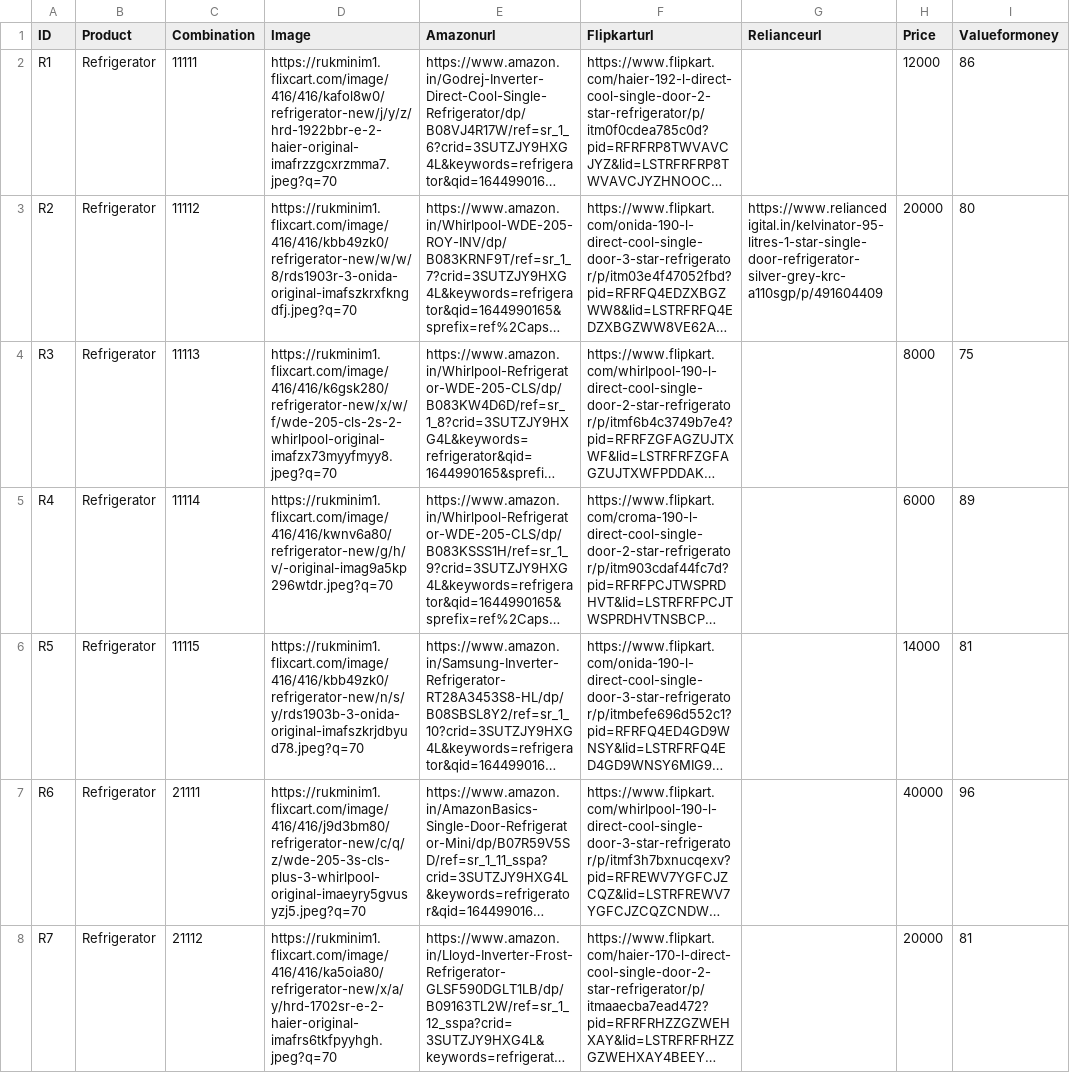
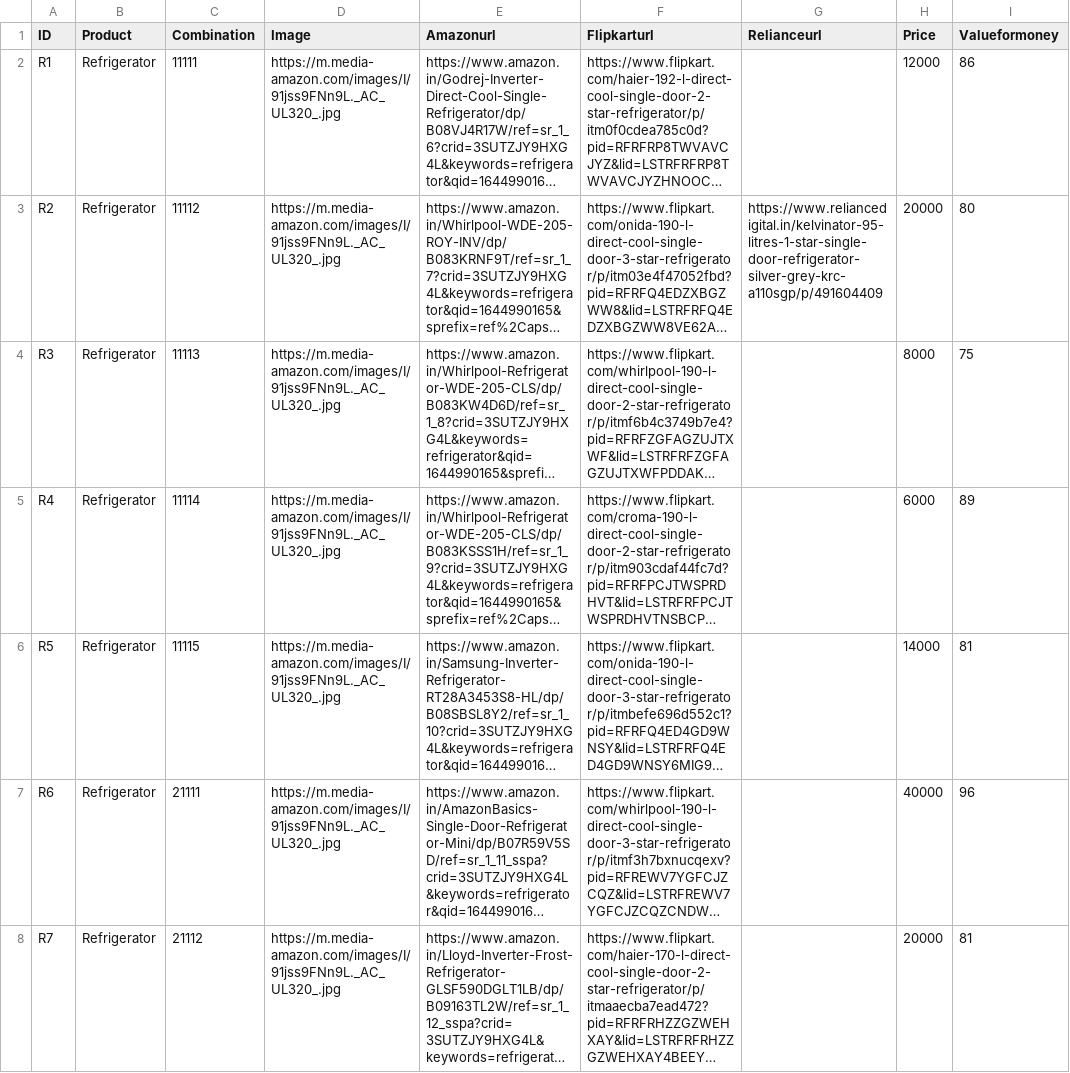
Before and after one commit to rohtshrma/recommendation_system, a CSV file: backend/Combinations.csv, drawn as a sheet; only a part is shown; long unchanged cells end in …; the diff covers the shown part only; the diff names each change by its address in the sheet, - before the commit and + after, or states it on an @@ line.

```diff
--- a/backend/Combinations.csv
+++ b/backend/Combinations.csv
-D2 (Image): https://rukminim1.flixcart.com/image/416/416/kafol8w0/refrigerator-new/j/y/z/hrd-1922bbr-e-2-haier-original-imafrzzgcxrzmma7.jpeg?q=70
+D2 (Image): https://m.media-amazon.com/images/I/91jss9FNn9L._AC_UL320_.jpg
-D3 (Image): https://rukminim1.flixcart.com/image/416/416/kbb49zk0/refrigerator-new/w/w/8/rds1903r-3-onida-original-imafszkrxfkngdfj.jpeg?q=70
+D3 (Image): https://m.media-amazon.com/images/I/91jss9FNn9L._AC_UL320_.jpg
-D4 (Image): https://rukminim1.flixcart.com/image/416/416/k6gsk280/refrigerator-new/x/w/f/wde-205-cls-2s-2-whirlpool-original-imafzx73myyfmyy8.jpeg?q=70
+D4 (Image): https://m.media-amazon.com/images/I/91jss9FNn9L._AC_UL320_.jpg
-D5 (Image): https://rukminim1.flixcart.com/image/416/416/kwnv6a80/refrigerator-new/g/h/v/-original-imag9a5kp296wtdr.jpeg?q=70
+D5 (Image): https://m.media-amazon.com/images/I/91jss9FNn9L._AC_UL320_.jpg
-D6 (Image): https://rukminim1.flixcart.com/image/416/416/kbb49zk0/refrigerator-new/n/s/y/rds1903b-3-onida-original-imafszkrjdbyud78.jpeg?q=70
+D6 (Image): https://m.media-amazon.com/images/I/91jss9FNn9L._AC_UL320_.jpg
-D7 (Image): https://rukminim1.flixcart.com/image/416/416/j9d3bm80/refrigerator-new/c/q/z/wde-205-3s-cls-plus-3-whirlpool-original-imaeyry5gvusyzj5.jpeg?q=70
+D7 (Image): https://m.media-amazon.com/images/I/91jss9FNn9L._AC_UL320_.jpg
-D8 (Image): https://rukminim1.flixcart.com/image/416/416/ka5oia80/refrigerator-new/x/a/y/hrd-1702sr-e-2-haier-original-imafrs6tkfpyyhgh.jpeg?q=70
+D8 (Image): https://m.media-amazon.com/images/I/91jss9FNn9L._AC_UL320_.jpg
```
Also changed, not shown: 24 edited cells elsewhere in this file, backend/Questions.csv, 1 other file.
